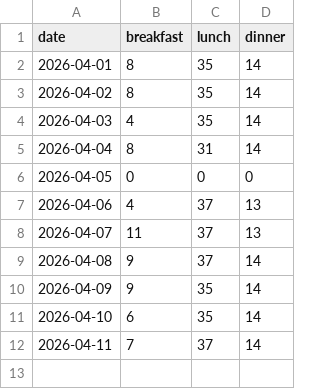
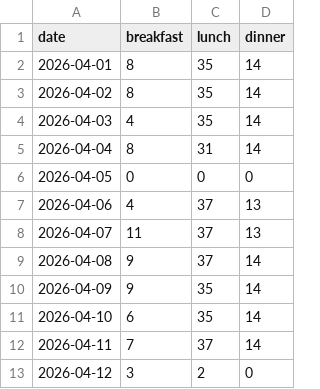
Before and after one commit to shivarajsshetty/InvoiceGen_SS, a CSV file: data/data_2026_04.csv, drawn as a sheet.

Commit message:
Update meal data 2026-04

```diff
--- a/data/data_2026_04.csv
+++ b/data/data_2026_04.csv
@@ -12 +12,2 @@ date,breakfast,lunch,dinner
 2026-04-11,7,37,14
+2026-04-12,3,2,0
```
